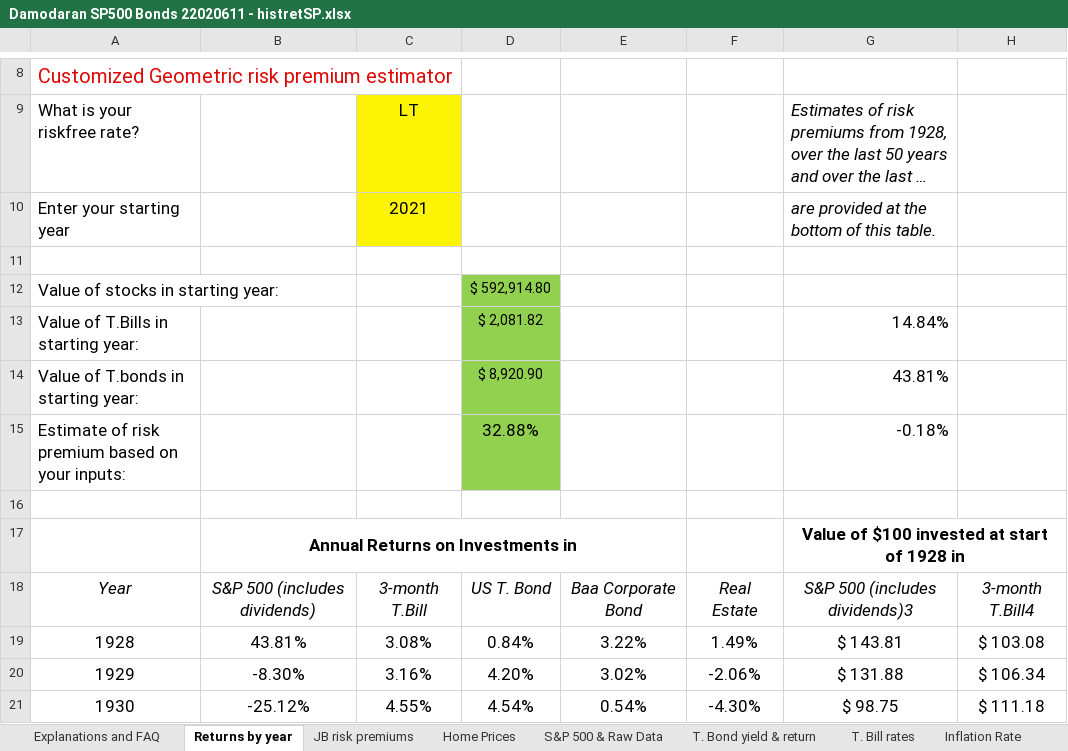
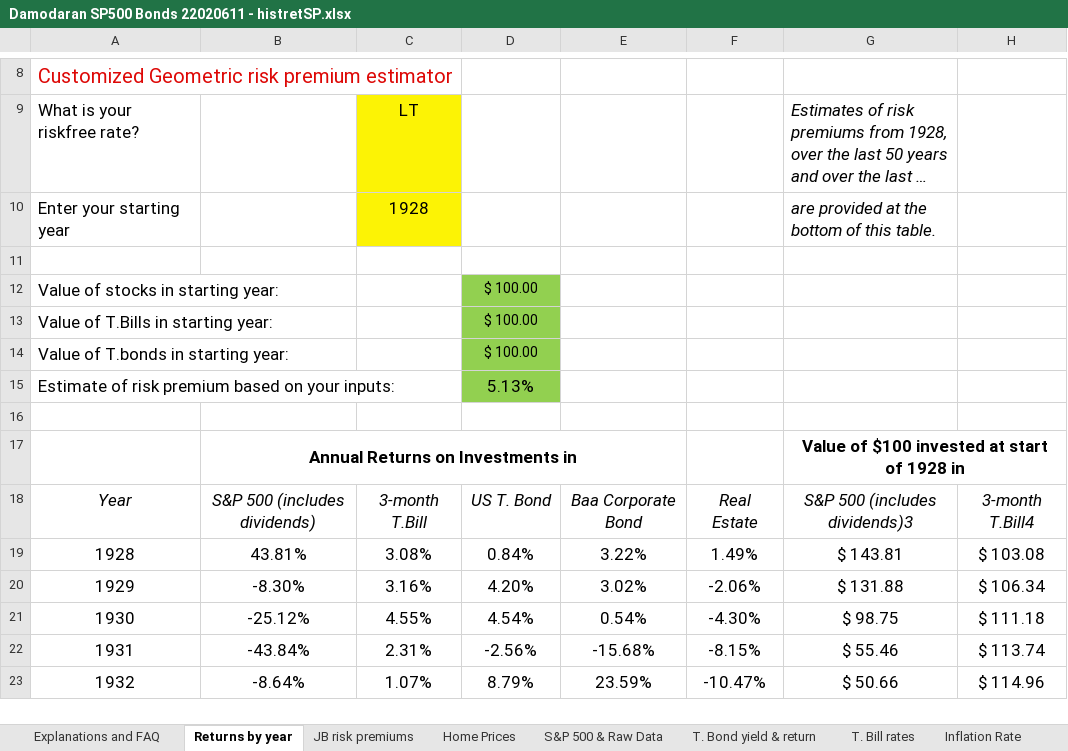
Before and after one commit to berkemeijer/SP500-Bonds-Returns-Risk-premiums, an Excel workbook: Damodaran SP500 Bonds 22020611 - histretSP.xlsx, sheet Returns by year, drawn as a sheet; only a part is shown, gaps mark what is left out; the shorter side is filled out with more unchanged rows; long unchanged cells end in …; values as stored, in another font and other column widths than the file's, no borders; table styles not drawn; the diff names each change by its address in the sheet, - before the commit and + after, or states it on an @@ line.

Commit message:
Add files via upload

```diff
--- a/Damodaran SP500 Bonds 22020611 - histretSP.xlsx (sheet Returns by year)
+++ b/Damodaran SP500 Bonds 22020611 - histretSP.xlsx (sheet Returns by year)
-C10: 2021
+C10: 1928
-D12: $ 592,914.80
+D12: $ 100.00
-D13: $ 2,081.82
+D13: $ 100.00
-G13: 14.84%
+G13: (empty)
-D14: $ 8,920.90
+D14: $ 100.00
-G14: 43.81%
+G14: (empty)
-D15: 32.88%
+D15: 5.13%
-G15: -0.18%
+G15: (empty)
```
Also changed, not shown: sheet JB risk premiums.
